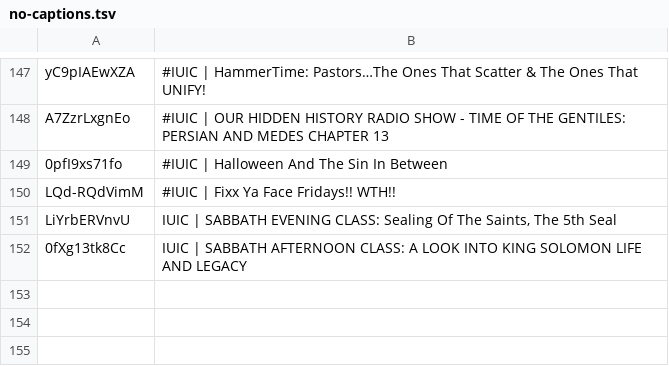
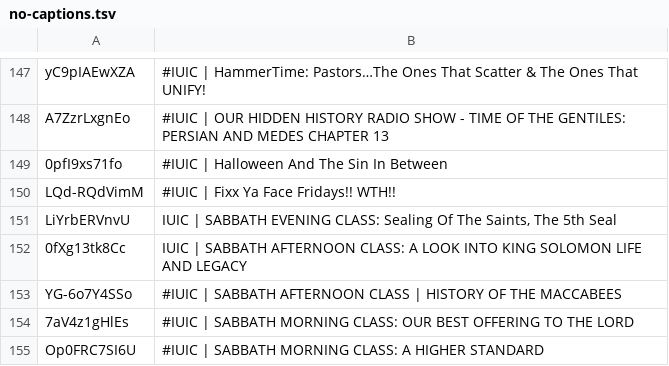
Before and after one commit to DevSecObie/cyberjudah, a TSV file: blog/no-captions.tsv, drawn as a sheet; only a part is shown, gaps mark what is left out; the diff names each change by its address in the sheet, - before the commit and + after, or states it on an @@ line.

```diff
--- a/blog/no-captions.tsv
+++ b/blog/no-captions.tsv
+row 153: YG-6o7Y4SSo | #IUIC | SABBATH AFTERNOON CLASS | HISTORY OF THE MACCABEES
+row 154: 7aV4z1gHlEs | #IUIC | SABBATH MORNING CLASS: OUR BEST OFFERING TO THE LORD
+row 155: Op0FRC7SI6U | #IUIC | SABBATH MORNING CLASS: A HIGHER STANDARD
```
Also changed, not shown: blog/age-restricted.tsv, blog/channel-meta.tsv, 21 other files.
